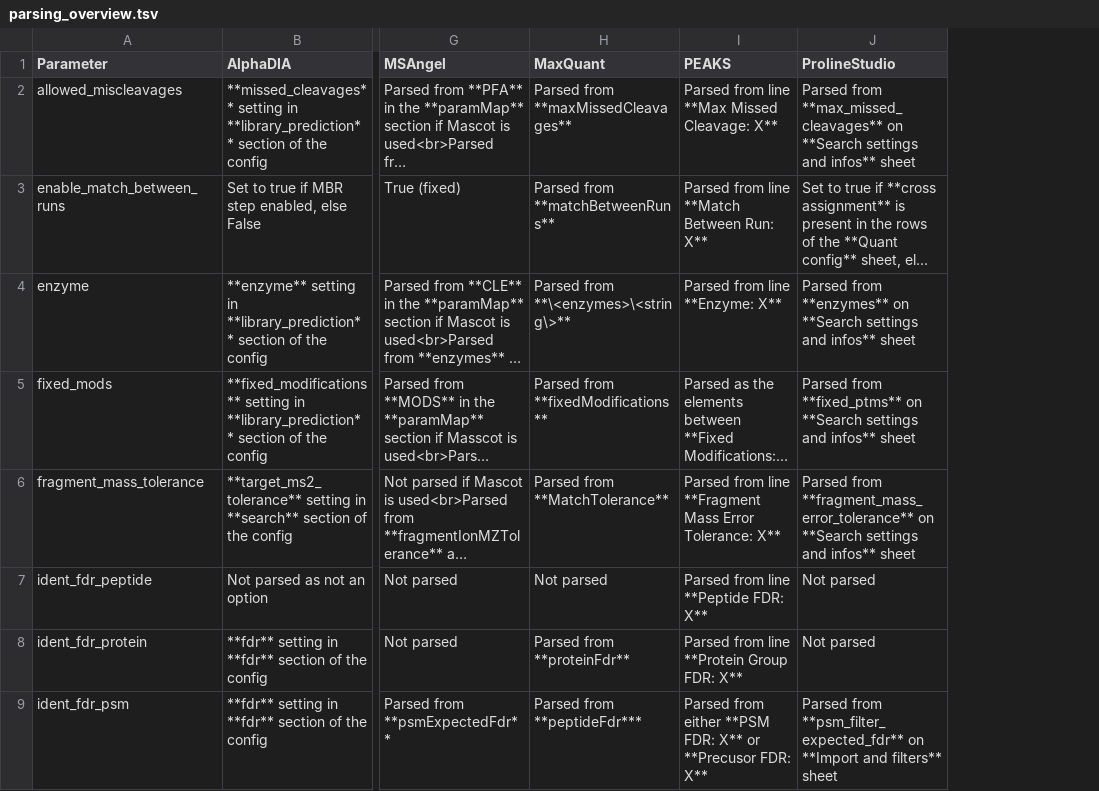
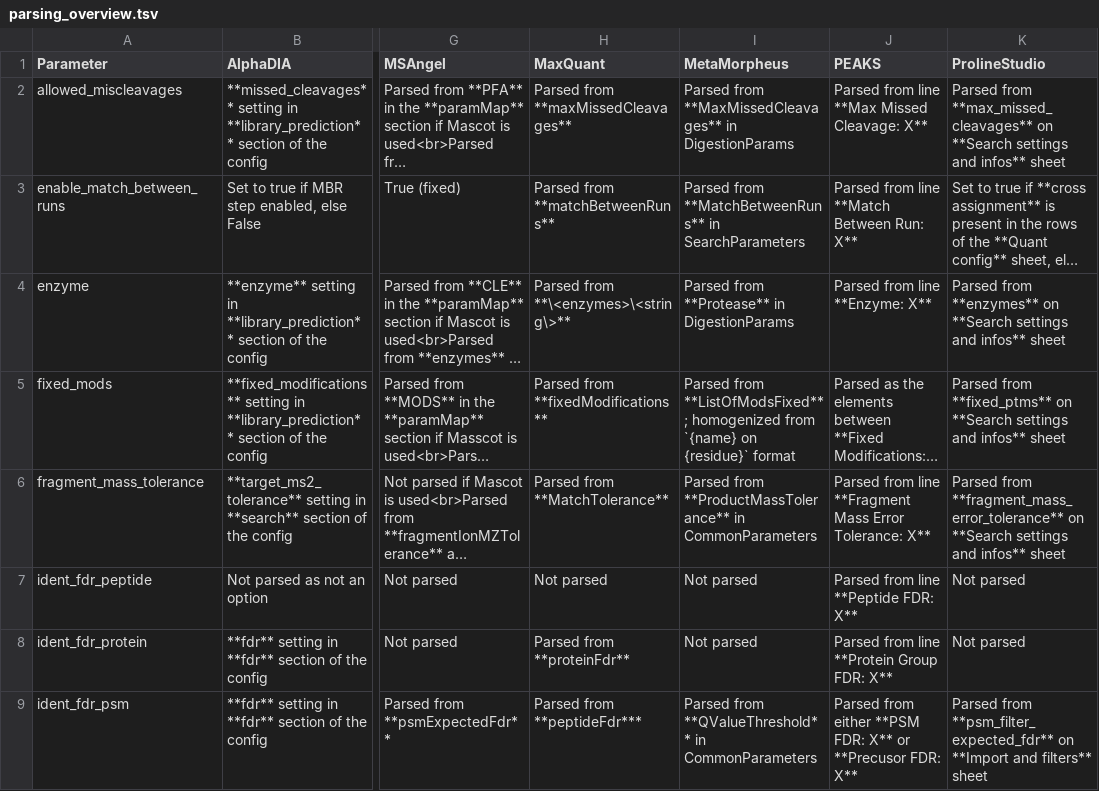
Before and after one commit to Proteobench/ProteoBench, a TSV file: docs/parsing_overview.tsv, drawn as a sheet; only a part is shown, gaps mark what is left out; long unchanged cells end in …; the diff names each change by its address in the sheet, - before the commit and + after, or states it on an @@ line.

Commit message:
Run parse_tables.py

```diff
--- a/docs/parsing_overview.tsv
+++ b/docs/parsing_overview.tsv
+column I (MetaMorpheus), rows 2-9: Parsed from **MaxMissedCleavages** in DigestionParams | Parsed from **MatchBetweenRuns** in SearchParameters | Parsed from **Protease** in DigestionParams | Parsed from **ListOfModsFixed**; homogenized from `{name} on {residue}` format | Parsed from **ProductMassTolerance** in CommonParameters | Not parsed | Not parsed | Parsed from **QValueThreshold** in CommonParameters
```
Also changed, not shown: 1 other file.
